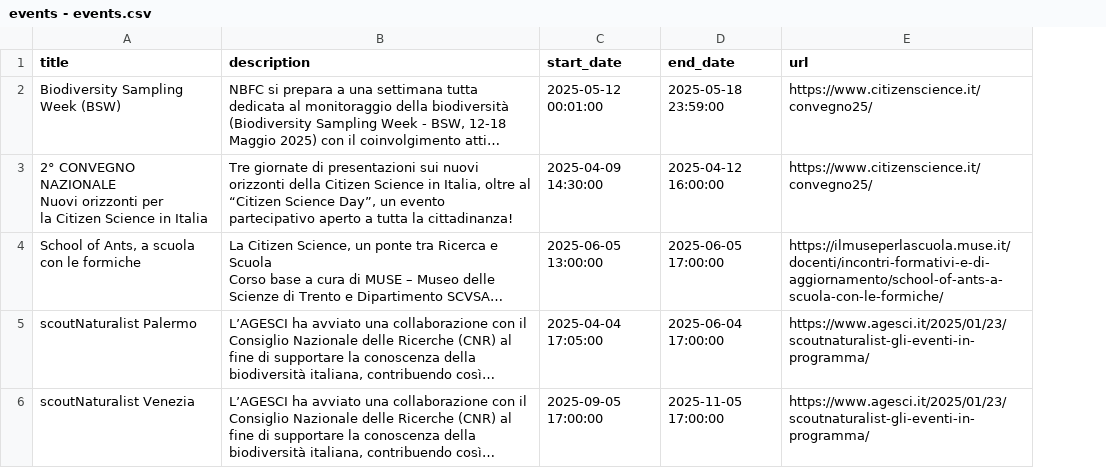
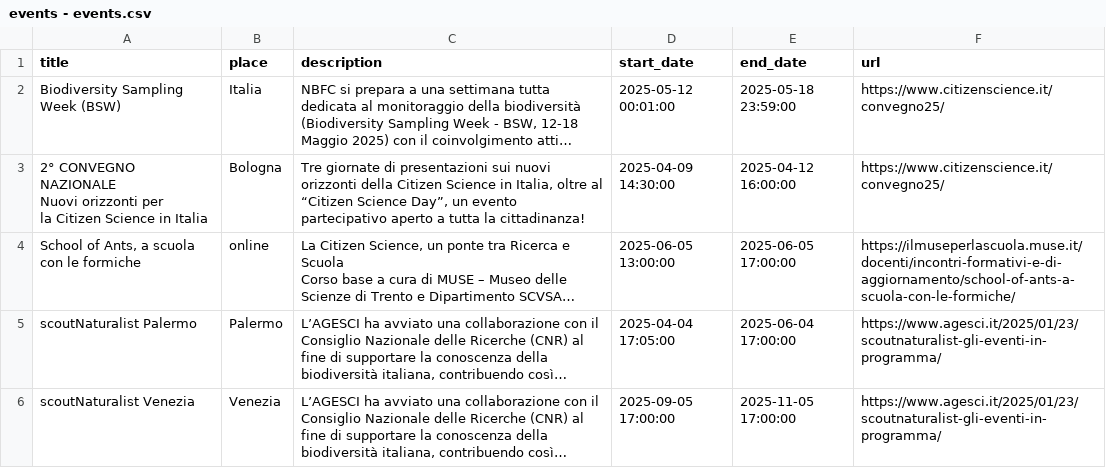
Before and after one commit to marley71/EU-CS_platform, a CSV file: resources/events - events.csv, drawn as a sheet; long unchanged cells end in …; the diff names each change by its address in the sheet, - before the commit and + after, or states it on an @@ line.

Commit message:
bugfix posizioni e place a eventi

```diff
--- a/resources/events - events.csv
+++ b/resources/events - events.csv
+column B (place), rows 2-6: Italia | Bologna | online | Palermo | Venezia
```
Also changed, not shown: 7 other files.
